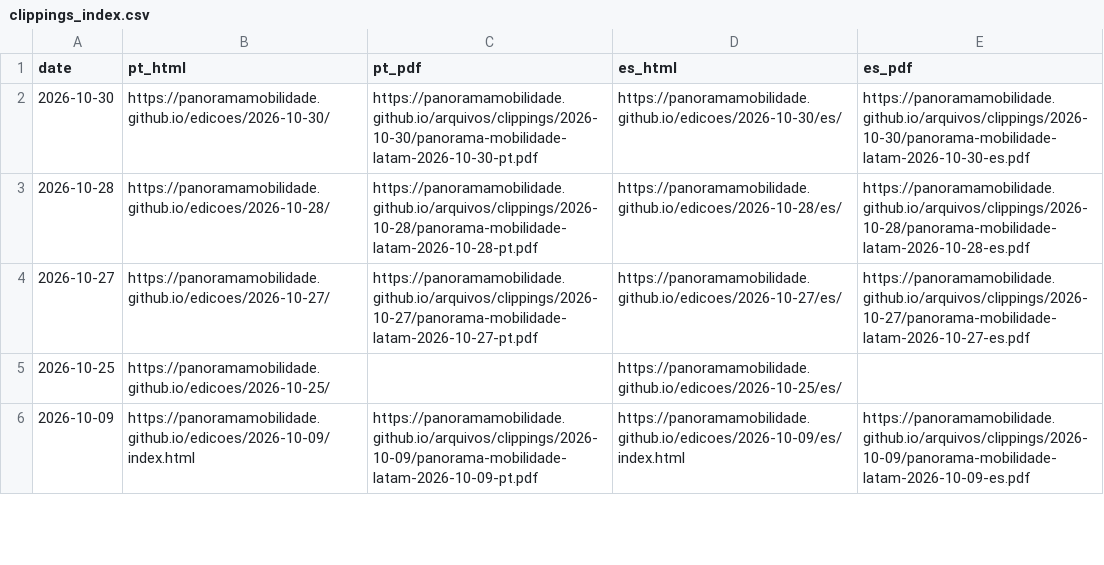
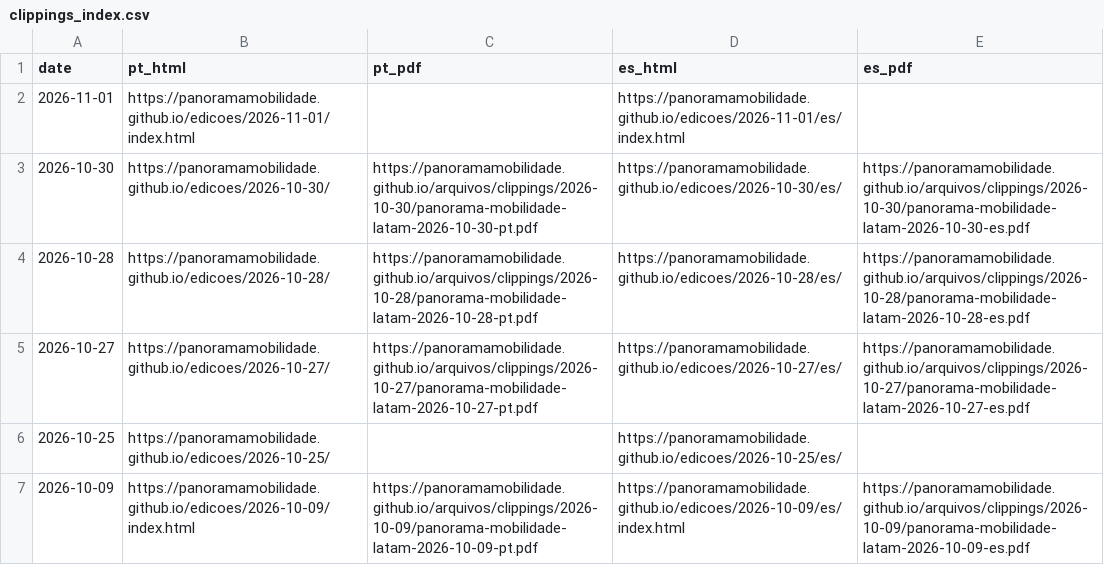
Before and after one commit to Panoramamobilidade/Panoramamobilidade.github.io, a CSV file: arquivos/clippings_index.csv, drawn as a sheet; only a part is shown; the diff names each change by its address in the sheet, - before the commit and + after, or states it on an @@ line.

Commit message:
Publica PANORAMA 1 de novembro de 2026

```diff
--- a/arquivos/clippings_index.csv
+++ b/arquivos/clippings_index.csv
+row 2: 2026-11-01 | https://panoramamobilidade.github.io/edicoes/2026-11-01/index.html |  | https://panoramamobilidade.github.io/edicoes/2026-11-01/es/index.html
```
Also changed, not shown: 7 other files.
